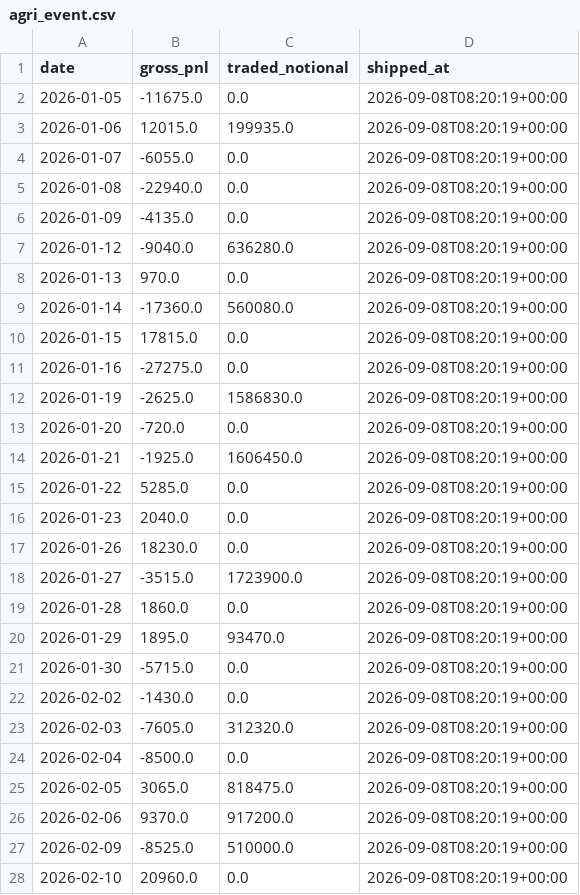
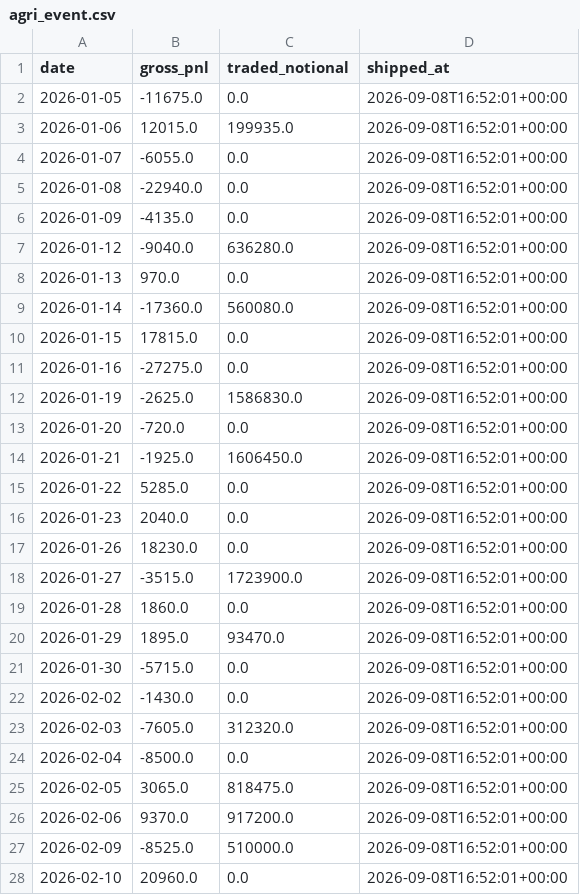
Before and after one commit to cpeiren/performance_tracker, a CSV file: data/backtest/agri_event.csv, drawn as a sheet; only a part is shown; the diff covers the shown part only.

```diff
--- a/data/backtest/agri_event.csv
+++ b/data/backtest/agri_event.csv
@@ -1,28 +1,28 @@
 date,gross_pnl,traded_notional,shipped_at
-2026-01-05,-11675.0,0.0,2026-09-08T08:20:19+00:00
-2026-01-06,12015.0,199935.0,2026-09-08T08:20:19+00:00
-2026-01-07,-6055.0,0.0,2026-09-08T08:20:19+00:00
-2026-01-08,-22940.0,0.0,2026-09-08T08:20:19+00:00
-2026-01-09,-4135.0,0.0,2026-09-08T08:20:19+00:00
-2026-01-12,-9040.0,636280.0,2026-09-08T08:20:19+00:00
-2026-01-13,970.0,0.0,2026-09-08T08:20:19+00:00
-2026-01-14,-17360.0,560080.0,2026-09-08T08:20:19+00:00
-2026-01-15,17815.0,0.0,2026-09-08T08:20:19+00:00
-2026-01-16,-27275.0,0.0,2026-09-08T08:20:19+00:00
-2026-01-19,-2625.0,1586830.0,2026-09-08T08:20:19+00:00
-2026-01-20,-720.0,0.0,2026-09-08T08:20:19+00:00
-2026-01-21,-1925.0,1606450.0,2026-09-08T08:20:19+00:00
-2026-01-22,5285.0,0.0,2026-09-08T08:20:19+00:00
-2026-01-23,2040.0,0.0,2026-09-08T08:20:19+00:00
-2026-01-26,18230.0,0.0,2026-09-08T08:20:19+00:00
-2026-01-27,-3515.0,1723900.0,2026-09-08T08:20:19+00:00
-2026-01-28,1860.0,0.0,2026-09-08T08:20:19+00:00
-2026-01-29,1895.0,93470.0,2026-09-08T08:20:19+00:00
-2026-01-30,-5715.0,0.0,2026-09-08T08:20:19+00:00
-2026-02-02,-1430.0,0.0,2026-09-08T08:20:19+00:00
-2026-02-03,-7605.0,312320.0,2026-09-08T08:20:19+00:00
-2026-02-04,-8500.0,0.0,2026-09-08T08:20:19+00:00
-2026-02-05,3065.0,818475.0,2026-09-08T08:20:19+00:00
-2026-02-06,9370.0,917200.0,2026-09-08T08:20:19+00:00
-2026-02-09,-8525.0,510000.0,2026-09-08T08:20:19+00:00
-2026-02-10,20960.0,0.0,2026-09-08T08:20:19+00:00
+2026-01-05,-11675.0,0.0,2026-09-08T16:52:01+00:00
+2026-01-06,12015.0,199935.0,2026-09-08T16:52:01+00:00
+2026-01-07,-6055.0,0.0,2026-09-08T16:52:01+00:00
+2026-01-08,-22940.0,0.0,2026-09-08T16:52:01+00:00
+2026-01-09,-4135.0,0.0,2026-09-08T16:52:01+00:00
+2026-01-12,-9040.0,636280.0,2026-09-08T16:52:01+00:00
+2026-01-13,970.0,0.0,2026-09-08T16:52:01+00:00
+2026-01-14,-17360.0,560080.0,2026-09-08T16:52:01+00:00
+2026-01-15,17815.0,0.0,2026-09-08T16:52:01+00:00
+2026-01-16,-27275.0,0.0,2026-09-08T16:52:01+00:00
+2026-01-19,-2625.0,1586830.0,2026-09-08T16:52:01+00:00
+2026-01-20,-720.0,0.0,2026-09-08T16:52:01+00:00
+2026-01-21,-1925.0,1606450.0,2026-09-08T16:52:01+00:00
+2026-01-22,5285.0,0.0,2026-09-08T16:52:01+00:00
+2026-01-23,2040.0,0.0,2026-09-08T16:52:01+00:00
+2026-01-26,18230.0,0.0,2026-09-08T16:52:01+00:00
+2026-01-27,-3515.0,1723900.0,2026-09-08T16:52:01+00:00
+2026-01-28,1860.0,0.0,2026-09-08T16:52:01+00:00
+2026-01-29,1895.0,93470.0,2026-09-08T16:52:01+00:00
+2026-01-30,-5715.0,0.0,2026-09-08T16:52:01+00:00
+2026-02-02,-1430.0,0.0,2026-09-08T16:52:01+00:00
+2026-02-03,-7605.0,312320.0,2026-09-08T16:52:01+00:00
+2026-02-04,-8500.0,0.0,2026-09-08T16:52:01+00:00
+2026-02-05,3065.0,818475.0,2026-09-08T16:52:01+00:00
+2026-02-06,9370.0,917200.0,2026-09-08T16:52:01+00:00
+2026-02-09,-8525.0,510000.0,2026-09-08T16:52:01+00:00
+2026-02-10,20960.0,0.0,2026-09-08T16:52:01+00:00
```
Also changed, not shown: 138 edited cells elsewhere in this file, data/backtest/chem_fund.csv, data/backtest/china_pairs.csv, 9 other files.
